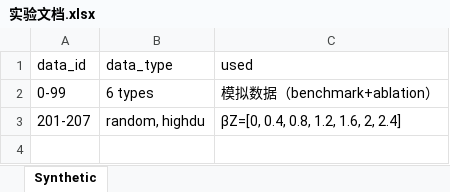
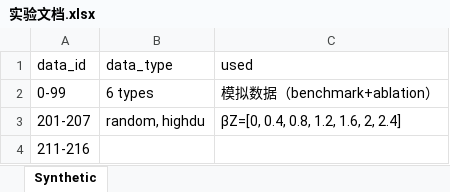
Before and after one commit to ZaccWu/botImpact, an Excel workbook: 实验文档.xlsx, sheet Synthetic, drawn as a sheet; values as stored, in another font and other column widths than the file's, no borders; the diff names each change by its address in the sheet, - before the commit and + after, or states it on an @@ line.

```diff
--- a/实验文档.xlsx (sheet Synthetic)
+++ b/实验文档.xlsx (sheet Synthetic)
+row 4: 211-216
```
Also changed, not shown: dataAnalysis.xlsx, 23 other files.
